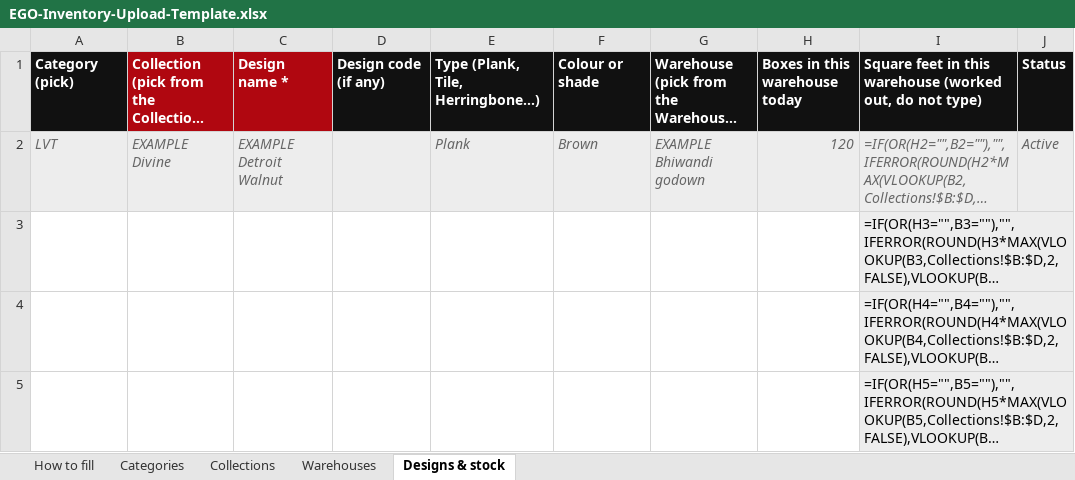
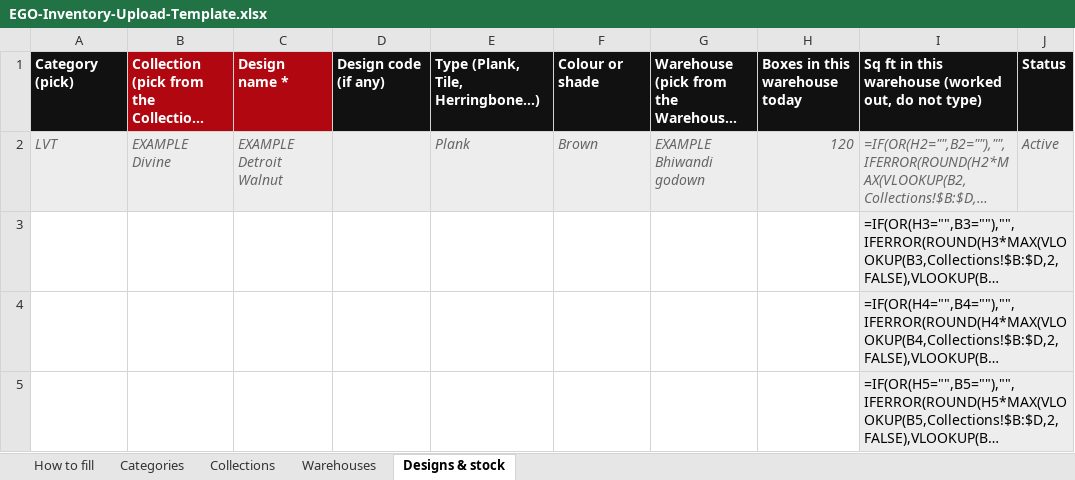
Before and after one commit to Sandy-zippy/kickscale-landing, an Excel workbook: ego/EGO-Inventory-Upload-Template.xlsx, sheet Designs & stock, drawn as a sheet; only a part is shown; long unchanged cells end in …; values as stored, in another font and other column widths than the file's, no borders; formulas without a stored value are shown as written; the diff names each change by its address in the sheet, - before the commit and + after, or states it on an @@ line.

```diff
--- a/ego/EGO-Inventory-Upload-Template.xlsx (sheet Designs & stock)
+++ b/ego/EGO-Inventory-Upload-Template.xlsx (sheet Designs & stock)
-I1: Square feet in this…
+I1: Sq ft in this…
```
Also changed, not shown: sheet How to fill, sheet Collections, ego/Big-E-Upload-Template.xlsx, ego/EGO-Premium-Upload-Template.xlsx, 5 other files.
